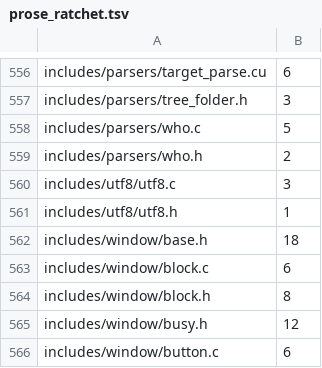
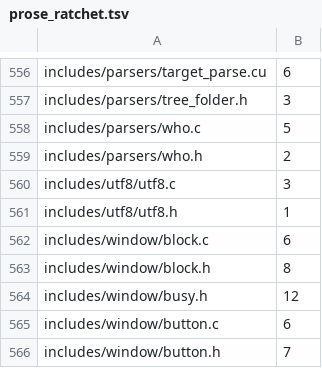
Before and after one commit to dstroy0/orior, a TSV file: utils/maint/prose/prose_ratchet.tsv, drawn as a sheet; only a part is shown, gaps mark what is left out; the shorter side is filled out with more unchanged rows; the diff names each change by its address in the sheet, - before the commit and + after, or states it on an @@ line.

Commit message:
The window base header states its layers, entries and layout in ASD-STE100.

```diff
--- a/utils/maint/prose/prose_ratchet.tsv
+++ b/utils/maint/prose/prose_ratchet.tsv
-row 562: includes/window/base.h | 18
```
Also changed, not shown: 1 other file.
